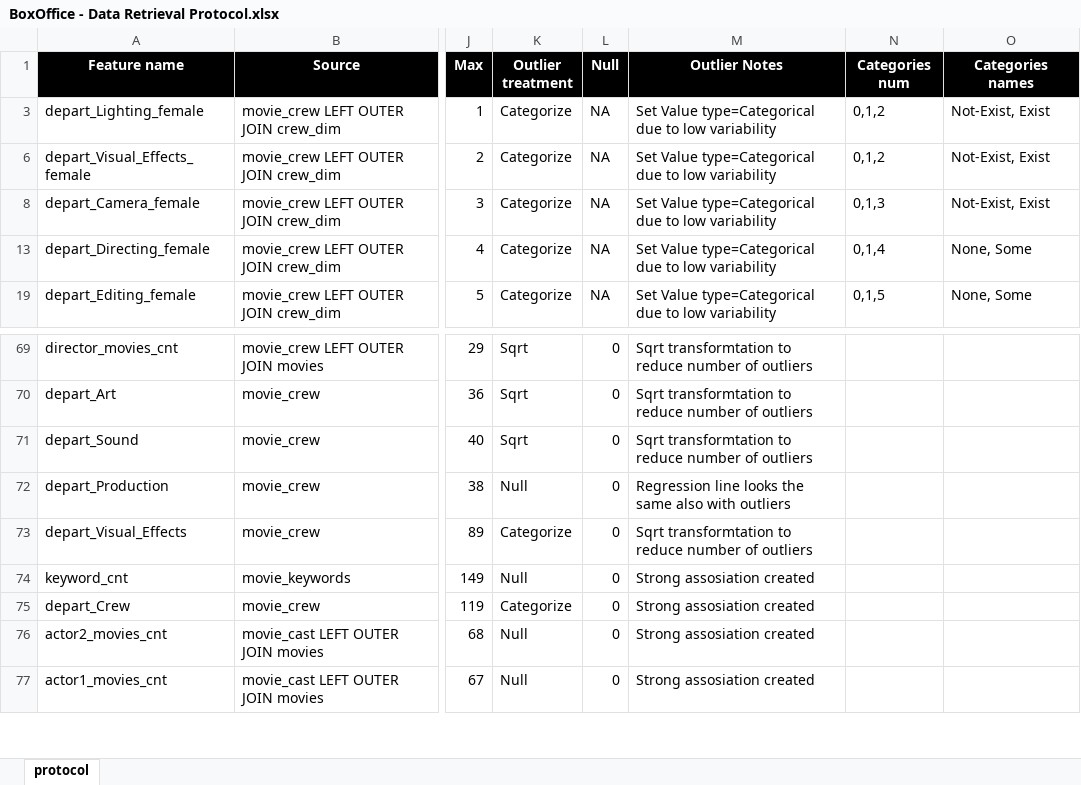
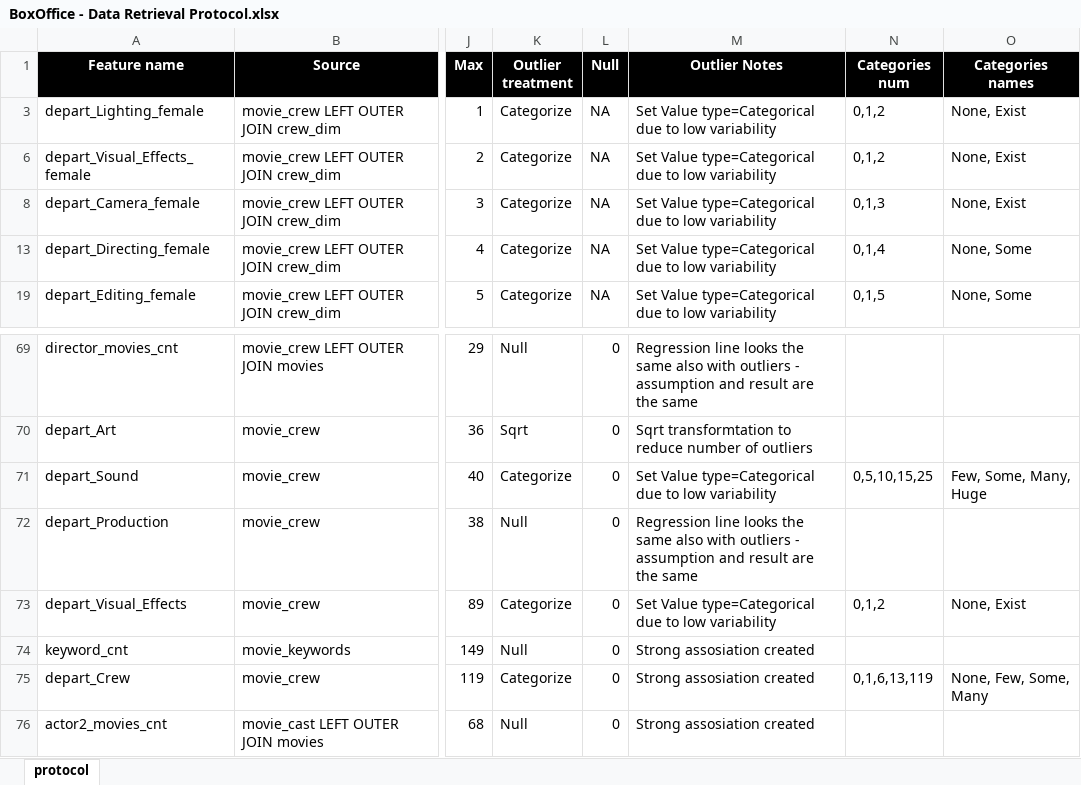
Before and after one commit to vladip1/DataScience, an Excel workbook: project/BoxOffice - Data Retrieval Protocol.xlsx, sheet protocol, drawn as a sheet; only a part is shown, gaps mark what is left out; the shorter side is filled out with more unchanged rows; values as stored, in another font and other column widths than the file's, no borders; the diff covers the shown part only; the diff names each change by its address in the sheet, - before the commit and + after, or states it on an @@ line.

```diff
--- a/project/BoxOffice - Data Retrieval Protocol.xlsx (sheet protocol)
+++ b/project/BoxOffice - Data Retrieval Protocol.xlsx (sheet protocol)
-O3 (Categories names): Not-Exist, Exist
+O3 (Categories names): None, Exist
-O6 (Categories names): Not-Exist, Exist
+O6 (Categories names): None, Exist
-O8 (Categories names): Not-Exist, Exist
+O8 (Categories names): None, Exist
-K69 (Outlier treatment): Sqrt
+K69 (Outlier treatment): Null
-M69 (Outlier Notes): Sqrt transformtation to reduce number of outliers
+M69 (Outlier Notes): Regression line looks the same also with outliers - assumption and result are the same
-K71 (Outlier treatment): Sqrt
+K71 (Outlier treatment): Categorize
-M71 (Outlier Notes): Sqrt transformtation to reduce number of outliers
+M71 (Outlier Notes): Set Value type=Categorical due to low variability
-N71 (Categories num): (empty)
+N71 (Categories num): 0,5,10,15,25
-O71 (Categories names): (empty)
+O71 (Categories names): Few, Some, Many, Huge
-M72 (Outlier Notes): …with outliers
+M72 (Outlier Notes): …with outliers - assumption and result are the same
-M73 (Outlier Notes): Sqrt transformtation to reduce number of outliers
+M73 (Outlier Notes): Set Value type=Categorical due to low variability
-N73 (Categories num): (empty)
+N73 (Categories num): 0,1,2
-O73 (Categories names): (empty)
+O73 (Categories names): None, Exist
-N75 (Categories num): (empty)
+N75 (Categories num): 0,1,6,13,119
-O75 (Categories names): (empty)
+O75 (Categories names): None, Few, Some, Many
```
Also changed, not shown: 33 edited cells elsewhere in this sheet, 3 other files.
